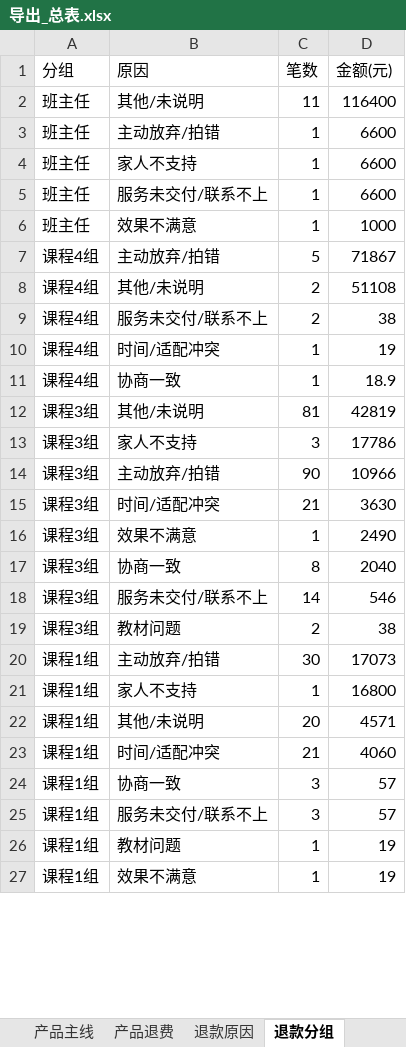
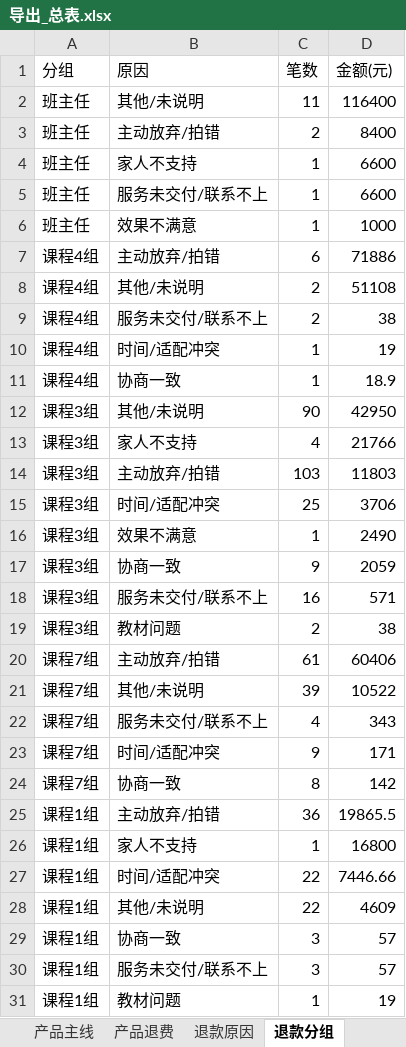
Before and after one commit to fannyqian/my-dashbord-for-guanxin, an Excel workbook: 导出_总表.xlsx, sheet 退款分组, drawn as a sheet; only a part is shown; the shorter side is filled out with more unchanged rows; values as stored, in another font and other column widths than the file's, no borders; removed rows and columns are numbered as before the commit, all else as after; the diff covers the shown part only; the diff names each change by its address in the sheet, - before the commit and + after, or states it on an @@ line.

```diff
--- a/导出_总表.xlsx (sheet 退款分组)
+++ b/导出_总表.xlsx (sheet 退款分组)
-C3 (笔数): 1
+C3 (笔数): 2
-D3 (金额(元)): 6600
+D3 (金额(元)): 8400
-C7 (笔数): 5
+C7 (笔数): 6
-D7 (金额(元)): 71867
+D7 (金额(元)): 71886
-C12 (笔数): 81
+C12 (笔数): 90
-D12 (金额(元)): 42819
+D12 (金额(元)): 42950
-C13 (笔数): 3
+C13 (笔数): 4
-D13 (金额(元)): 17786
+D13 (金额(元)): 21766
-C14 (笔数): 90
+C14 (笔数): 103
-D14 (金额(元)): 10966
+D14 (金额(元)): 11803
-C15 (笔数): 21
+C15 (笔数): 25
-D15 (金额(元)): 3630
+D15 (金额(元)): 3706
-C17 (笔数): 8
+C17 (笔数): 9
-D17 (金额(元)): 2040
+D17 (金额(元)): 2059
-C18 (笔数): 14
+C18 (笔数): 16
-D18 (金额(元)): 546
+D18 (金额(元)): 571
+row 20: 课程7组 | 主动放弃/拍错 | 61 | 60406
+row 21: 课程7组 | 其他/未说明 | 39 | 10522
@@ row 41 moved to row 22: 课程7组 @@
@@ row 42 moved to row 23: 课程7组 @@
+row 24: 课程7组 | 协商一致 | 8 | 142
-C25 (笔数): 30
+C25 (笔数): 36
-D25 (金额(元)): 17073
+D25 (金额(元)): 19865.5
-row 22: 课程1组 | 其他/未说明 | 20 | 4571
-C27 (笔数): 21
+C27 (笔数): 22
-D27 (金额(元)): 4060
+D27 (金额(元)): 7446.66
+row 28: 课程1组 | 其他/未说明 | 22 | 4609
```
Also changed, not shown: 7 added rows, 9 removed rows, 7 moved rows and 12 edited cells elsewhere in this sheet, sheet 总表, sheet 产品主线, sheet 线上个人, sheet 线下个案, sheet 新老客, sheet 退款省份, 4 more sheets, 产品分析_导出.xlsx, 导出_按分组.xlsx, 5 other files.
